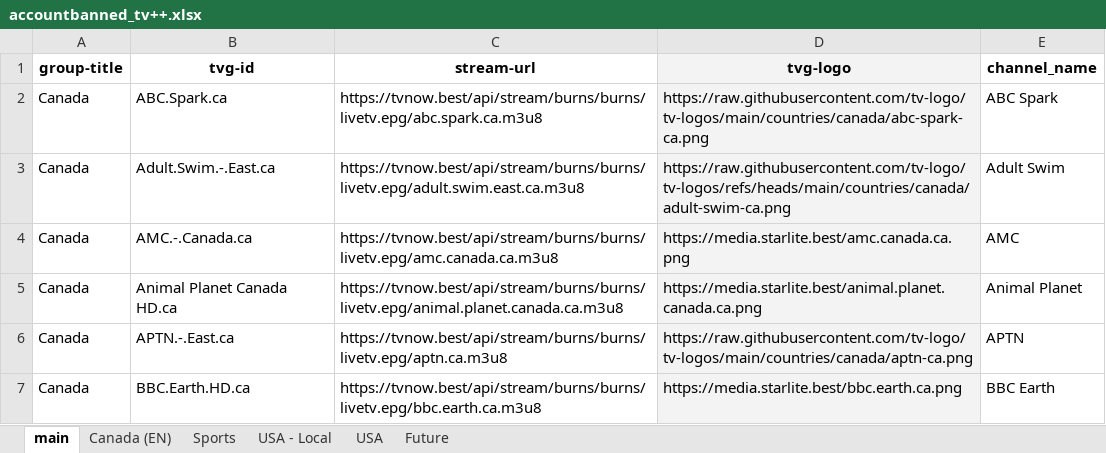
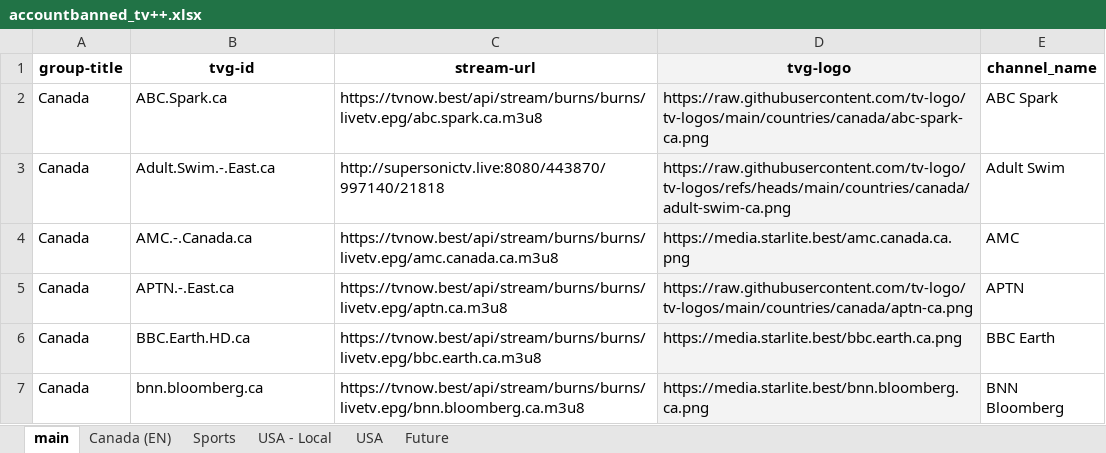
Before and after one commit to account-banned/tv_plusplus, an Excel workbook: accountbanned_tv++.xlsx, sheet main, drawn as a sheet; only a part is shown; the shorter side is filled out with more unchanged rows; values as stored, in another font and other column widths than the file's, no borders; charts and pictures and conditional formats not drawn; the diff names each change by its address in the sheet, - before the commit and + after, or states it on an @@ line.

```diff
--- a/accountbanned_tv++.xlsx (sheet main)
+++ b/accountbanned_tv++.xlsx (sheet main)
-C3 (stream-url): https://tvnow.best/api/stream/burns/burns/livetv.epg/adult.swim.east.ca.m3u8
+C3 (stream-url): http://supersonictv.live:8080/443870/997140/21818
-row 5: Canada | Animal Planet Canada HD.ca | https://tvnow.best/api/stream/burns/burns/livetv.epg/animal.planet.canada.ca.m3u8 | https://media.starlite.best/animal.planet.canada.ca.png | Animal Planet
```
Also changed, not shown: sheet Canada (EN).
